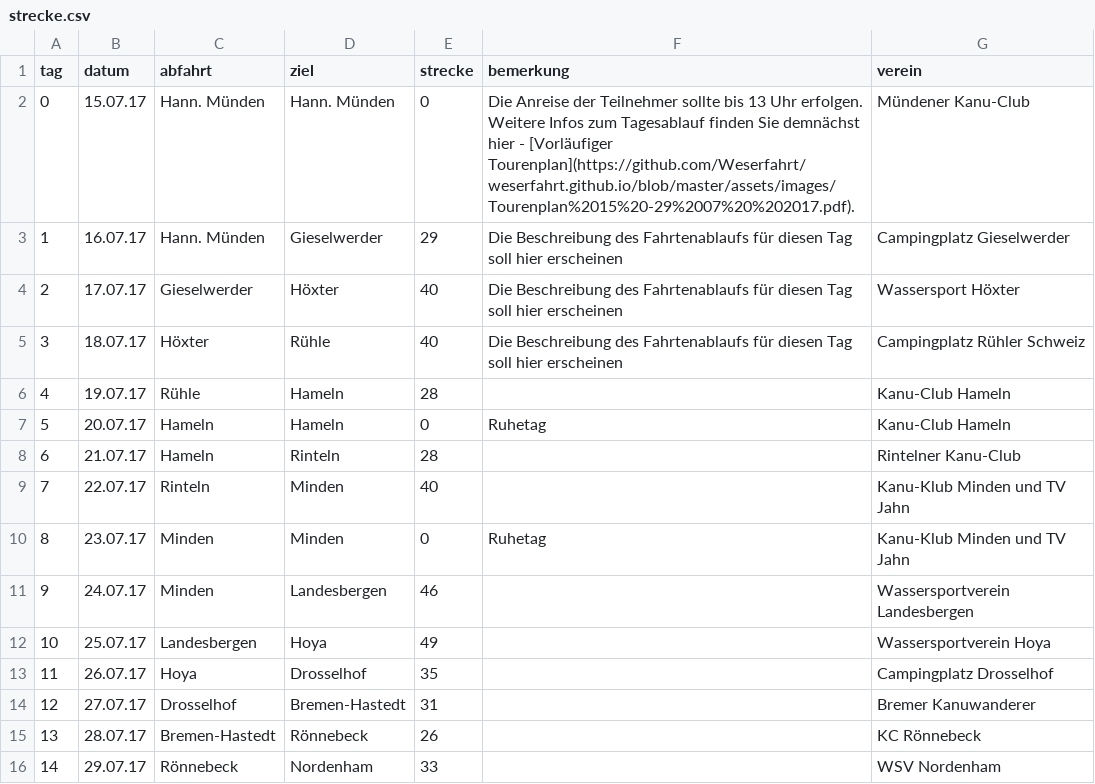
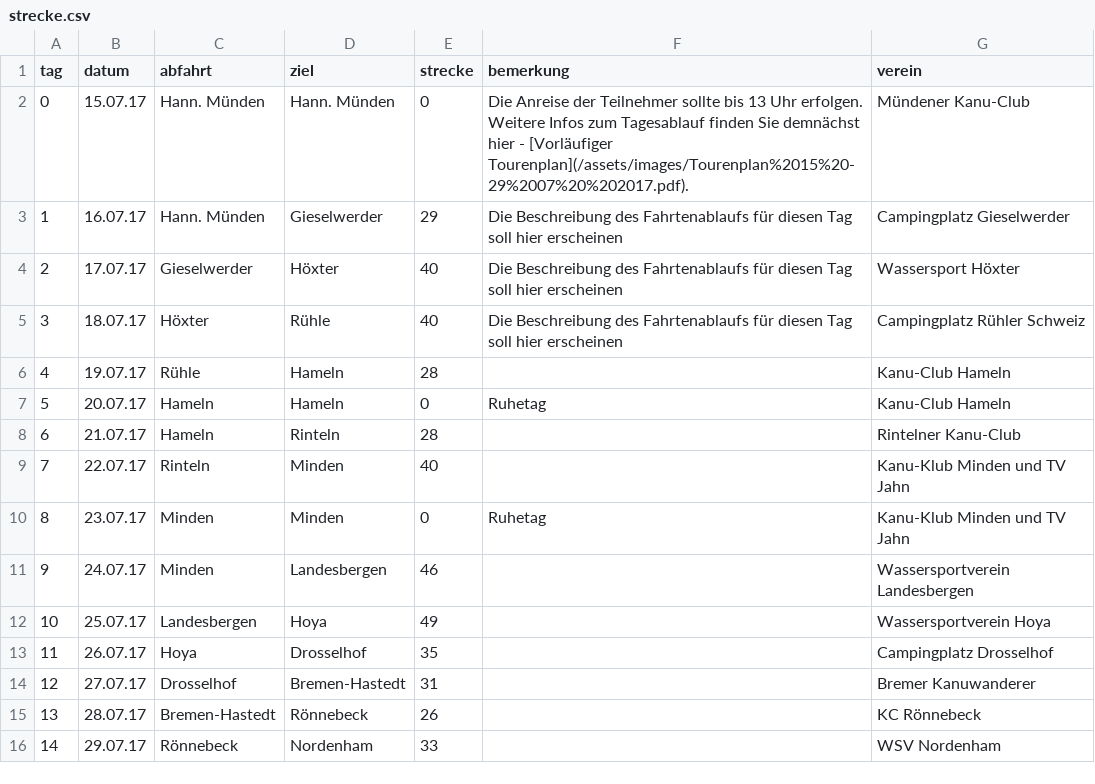
Before and after one commit to Weserfahrt/weserfahrt.github.io, a CSV file: _data/strecke.csv, drawn as a sheet.

Commit message:
Update strecke.csv

```diff
--- a/_data/strecke.csv
+++ b/_data/strecke.csv
@@ -1,3 +1,3 @@
 tag,datum,abfahrt,ziel,strecke,bemerkung,verein
-0,15.07.17,Hann. Münden,Hann. Münden,0,Die Anreise der Teilnehmer sollte bis 13 Uhr erfolgen. Weitere Infos zum Tagesablauf finden Sie demnächst hier - [Vorläufiger Tourenplan](https://github.com/Weserfahrt/weserfahrt.github.io/blob/master/assets/images/Tourenplan%2015%20-29%2007%20%202017.pdf).,Mündener Kanu-Club
+0,15.07.17,Hann. Münden,Hann. Münden,0,Die Anreise der Teilnehmer sollte bis 13 Uhr erfolgen. Weitere Infos zum Tagesablauf finden Sie demnächst hier - [Vorläufiger Tourenplan](/assets/images/Tourenplan%2015%20-29%2007%20%202017.pdf).,Mündener Kanu-Club
 1,16.07.17,Hann. Münden,Gieselwerder,29,Die Beschreibung des Fahrtenablaufs für diesen Tag soll hier erscheinen,Campingplatz Gieselwerder
```
